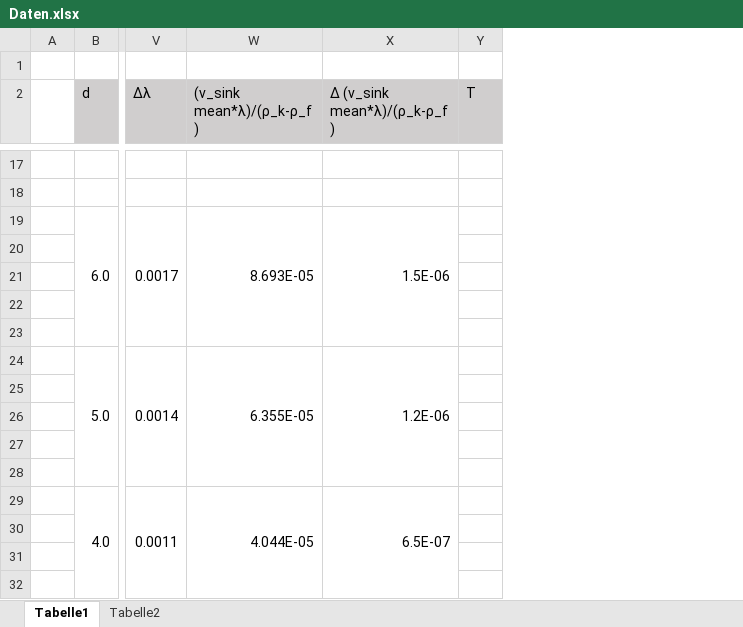
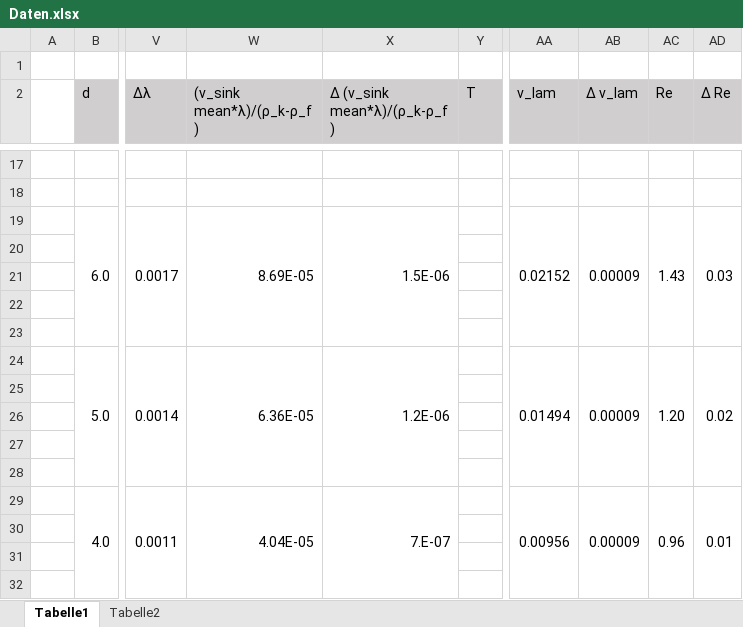
Before and after one commit to MajestyQ/Lectures, an Excel workbook: Praktikum/212 - Zähigkeit von Flüssigkeiten/Daten.xlsx, sheet Tabelle1, drawn as a sheet; only a part is shown, gaps mark what is left out; values as stored, in another font and other column widths than the file's, no borders; the diff covers the shown part only; the diff names each change by its address in the sheet, - before the commit and + after, or states it on an @@ line.

```diff
--- a/Praktikum/212 - Zähigkeit von Flüssigkeiten/Daten.xlsx (sheet Tabelle1)
+++ b/Praktikum/212 - Zähigkeit von Flüssigkeiten/Daten.xlsx (sheet Tabelle1)
+column AA (v_lam), rows 19-29: 0.02152 |  |  |  |  | 0.01494 |  |  |  |  | 0.00956
+column AB (Δ v_lam), rows 19-29: 0.00009 |  |  |  |  | 0.00009 |  |  |  |  | 0.00009
+column AC (Re), rows 19-29: 1.43 |  |  |  |  | 1.20 |  |  |  |  | 0.96
+column AD (Δ Re), rows 19-29: 0.03 |  |  |  |  | 0.02 |  |  |  |  | 0.01
-W19 ((v_sink mean*λ)/(ρ_k-ρ_f )): 8.693E-05
+W19 ((v_sink mean*λ)/(ρ_k-ρ_f )): 8.69E-05
-W24 ((v_sink mean*λ)/(ρ_k-ρ_f )): 6.355E-05
+W24 ((v_sink mean*λ)/(ρ_k-ρ_f )): 6.36E-05
-W29 ((v_sink mean*λ)/(ρ_k-ρ_f )): 4.044E-05
+W29 ((v_sink mean*λ)/(ρ_k-ρ_f )): 4.04E-05
-X29 (Δ (v_sink mean*λ)/(ρ_k-ρ_f )): 6.5E-07
+X29 (Δ (v_sink mean*λ)/(ρ_k-ρ_f )): 7.E-07
```
Also changed, not shown: 5 added rows and 1 edited cell elsewhere in this sheet.
